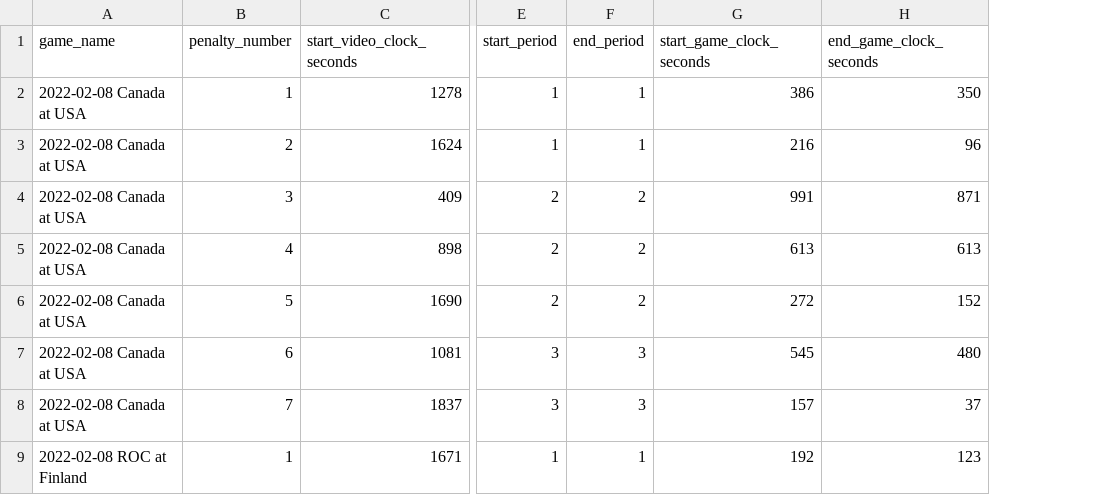
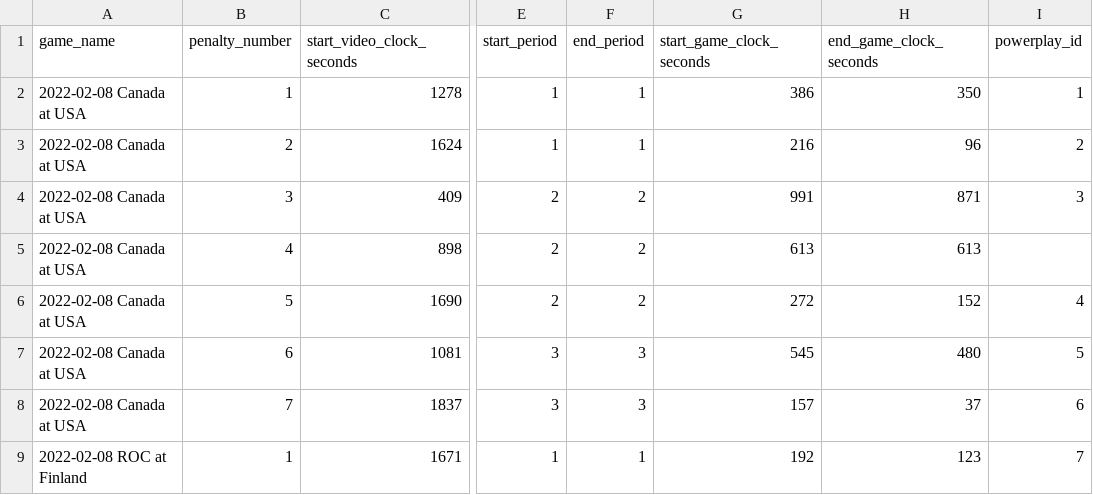
Before and after one commit to the-bucketless/bdc, a CSV file: data/pp_info.csv, drawn as a sheet; only a part is shown, gaps mark what is left out; the diff names each change by its address in the sheet, - before the commit and + after, or states it on an @@ line.

```diff
--- a/data/pp_info.csv
+++ b/data/pp_info.csv
+column I (powerplay_id), rows 2-9: 1 | 2 | 3 |  | 4 | 5 | 6 | 7
```
Also changed, not shown: data/2022-02-08 Canada at USA/2022-02-08 Canada at USA P1 PP1.csv, data/2022-02-08 ROC at Finland/2022-02-08 ROC at Finland P1 PP1.csv, 29 other files.
